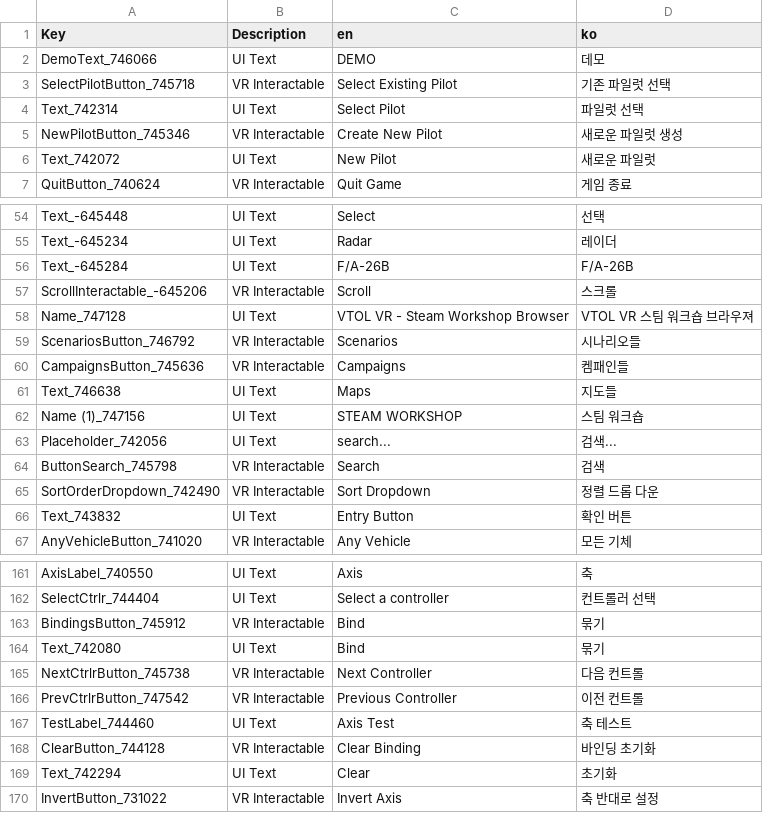
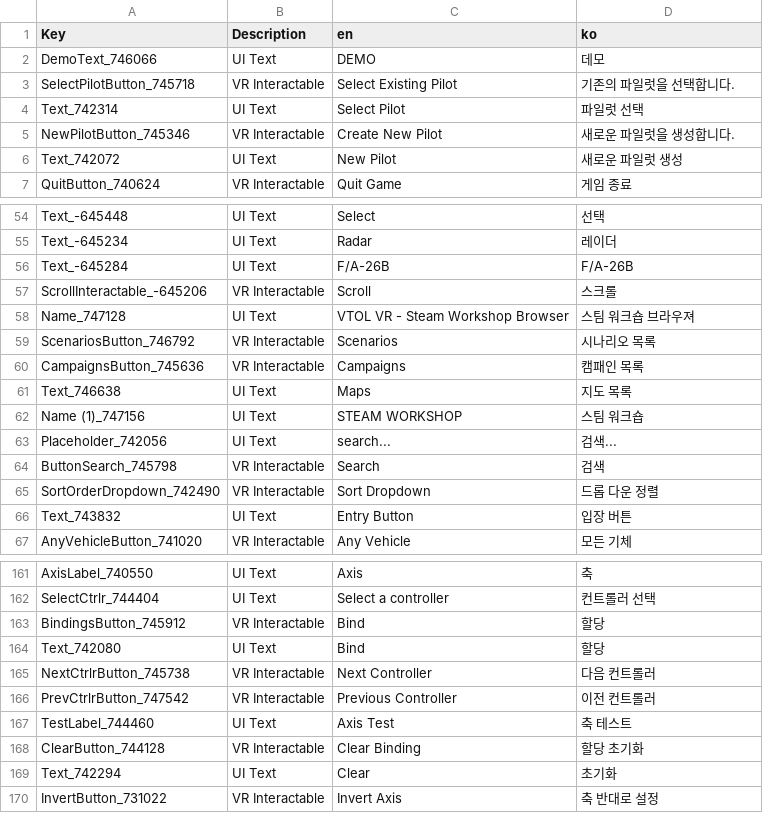
Before and after one commit to thyoondev/VTOL-VR-Korean-Localization, a CSV file: ReadyRoom.InteractableCanvas_ko.csv, drawn as a sheet; only a part is shown, gaps mark what is left out; the diff covers the shown part only.

```diff
--- a/ReadyRoom.InteractableCanvas_ko.csv
+++ b/ReadyRoom.InteractableCanvas_ko.csv
@@ -2,6 +2,6 @@
 DemoText_746066,UI Text,DEMO,데모
-SelectPilotButton_745718,VR Interactable,Select Existing Pilot,기존 파일럿 선택
+SelectPilotButton_745718,VR Interactable,Select Existing Pilot,기존의 파일럿을 선택합니다.
 Text_742314,UI Text,Select Pilot,파일럿 선택
-NewPilotButton_745346,VR Interactable,Create New Pilot,새로운 파일럿 생성
-Text_742072,UI Text,New Pilot,새로운 파일럿
+NewPilotButton_745346,VR Interactable,Create New Pilot,새로운 파일럿을 생성합니다.
+Text_742072,UI Text,New Pilot,새로운 파일럿 생성
 QuitButton_740624,VR Interactable,Quit Game,게임 종료
@@ -59,6 +59,6 @@ Text_-645284,UI Text,F/A-26B,F/A-26B
 ScrollInteractable_-645206,VR Interactable,Scroll,스크롤
-Name_747128,UI Text,VTOL VR - Steam Workshop Browser,VTOL VR 스팀 워크숍 브라우져
-ScenariosButton_746792,VR Interactable,Scenarios,시나리오들
-CampaignsButton_745636,VR Interactable,Campaigns,켐패인들
-Text_746638,UI Text,Maps,지도들
+Name_747128,UI Text,VTOL VR - Steam Workshop Browser,스팀 워크숍 브라우져
+ScenariosButton_746792,VR Interactable,Scenarios,시나리오 목록
+CampaignsButton_745636,VR Interactable,Campaigns,캠패인 목록
+Text_746638,UI Text,Maps,지도 목록
 Name (1)_747156,UI Text,STEAM WORKSHOP,스팀 워크숍
@@ -66,4 +66,4 @@ Placeholder_742056,UI Text,search...,검색...
 ButtonSearch_745798,VR Interactable,Search,검색
-SortOrderDropdown_742490,VR Interactable,Sort Dropdown,정렬 드롭 다운
-Text_743832,UI Text,Entry Button,확인 버튼
+SortOrderDropdown_742490,VR Interactable,Sort Dropdown,드롭 다운 정렬
+Text_743832,UI Text,Entry Button,입장 버튼
 AnyVehicleButton_741020,VR Interactable,Any Vehicle,모든 기체
@@ -175,8 +175,8 @@ AxisLabel_740550,UI Text,Axis,축
 SelectCtrlr_744404,UI Text,Select a controller,컨트롤러 선택
-BindingsButton_745912,VR Interactable,Bind,묶기
-Text_742080,UI Text,Bind,묶기
-NextCtrlrButton_745738,VR Interactable,Next Controller,다음 컨트롤
-PrevCtrlrButton_747542,VR Interactable,Previous Controller,이전 컨트롤
+BindingsButton_745912,VR Interactable,Bind,할당
+Text_742080,UI Text,Bind,할당
+NextCtrlrButton_745738,VR Interactable,Next Controller,다음 컨트롤러
+PrevCtrlrButton_747542,VR Interactable,Previous Controller,이전 컨트롤러
 TestLabel_744460,UI Text,Axis Test,축 테스트
-ClearButton_744128,VR Interactable,Clear Binding,바인딩 초기화
+ClearButton_744128,VR Interactable,Clear Binding,할당 초기화
 Text_742294,UI Text,Clear,초기화
```
Also changed, not shown: 35 edited cells elsewhere in this file, FA-26B_ko.csv, LoadingScene.Canvas_ko.csv, 4 other files.
